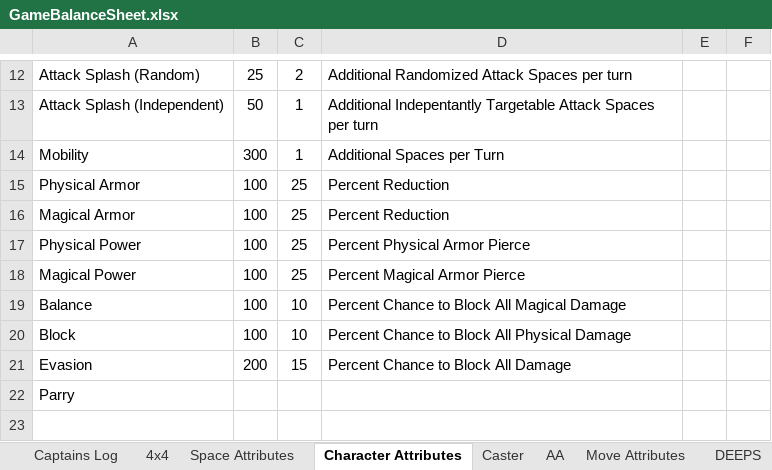
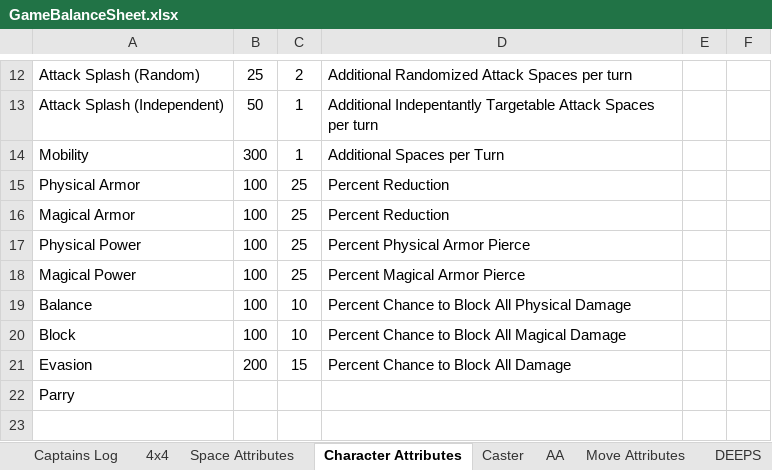
Before and after one commit to jhockel/PocketPowerStrat, an Excel workbook: GameBalanceSheet.xlsx, sheet Character Attributes, drawn as a sheet; only a part is shown, gaps mark what is left out; values as stored, in another font and other column widths than the file's, no borders; the diff names each change by its address in the sheet, - before the commit and + after, or states it on an @@ line.

```diff
--- a/GameBalanceSheet.xlsx (sheet Character Attributes)
+++ b/GameBalanceSheet.xlsx (sheet Character Attributes)
-D19: Percent Chance to Block All Magical Damage
+D19: Percent Chance to Block All Physical Damage
-D20: Percent Chance to Block All Physical Damage
+D20: Percent Chance to Block All Magical Damage
```
Also changed, not shown: sheet AA, sheet Caster.
